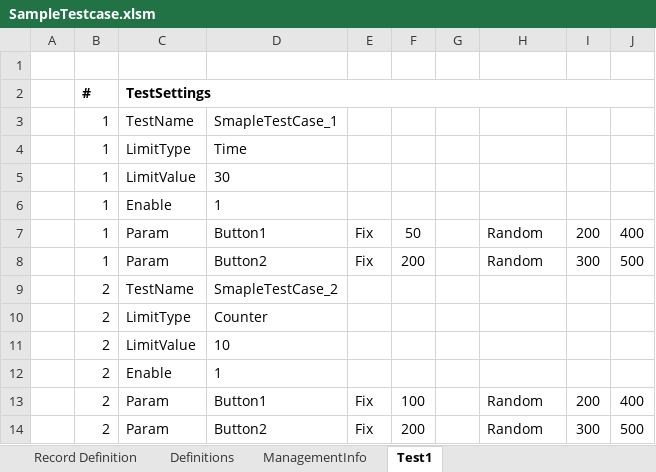
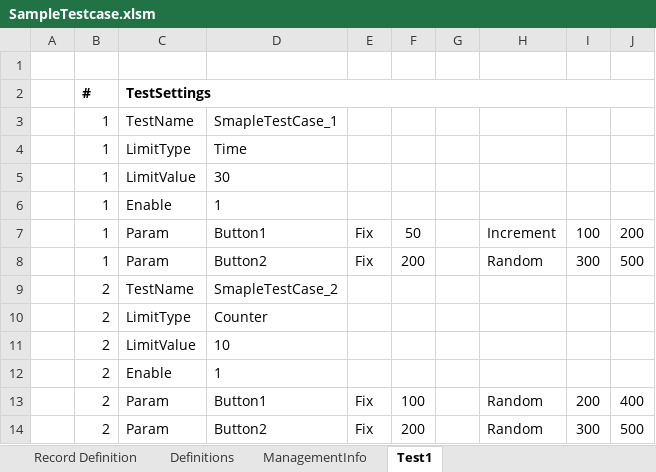
Before and after one commit to ihsinoky/testPulseGenerator, an Excel workbook: Sample/SampleTestcase.xlsm, sheet Test1, drawn as a sheet; values as stored, in another font and other column widths than the file's, no borders; conditional formats not drawn; the diff names each change by its address in the sheet, - before the commit and + after, or states it on an @@ line.

```diff
--- a/Sample/SampleTestcase.xlsm (sheet Test1)
+++ b/Sample/SampleTestcase.xlsm (sheet Test1)
-H7: Random
+H7: Increment
-I7: 200
+I7: 100
-J7: 400
+J7: 200
```
Also changed, not shown: 12 other files.
